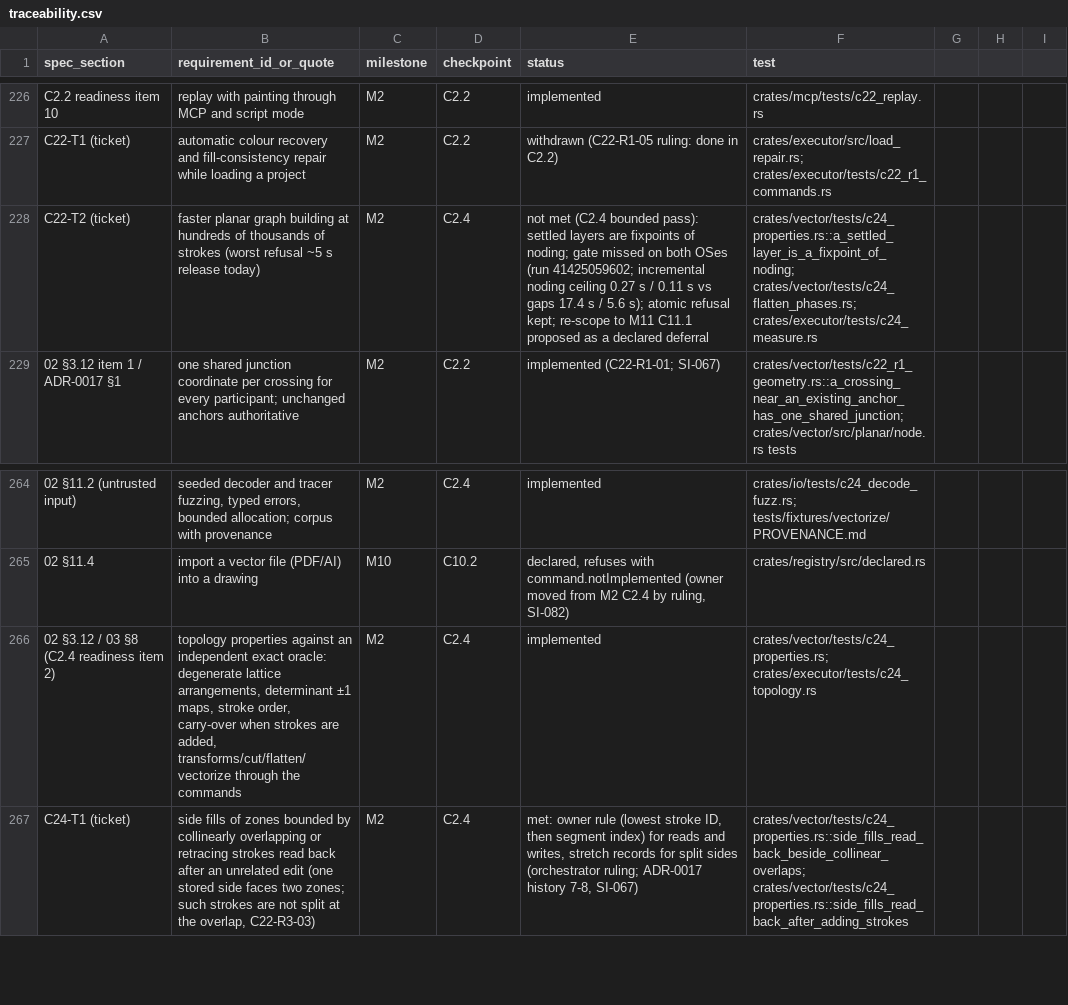
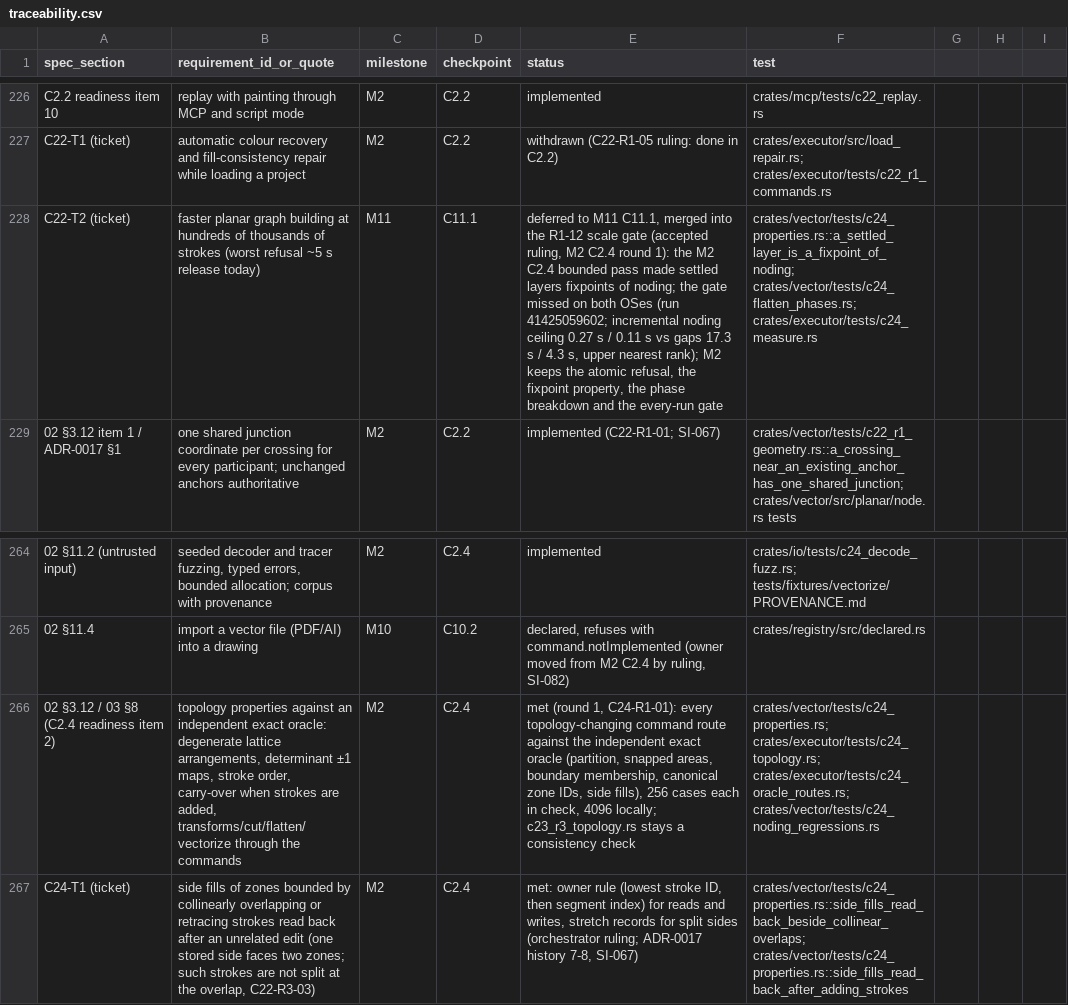
Before and after one commit to kaigani/261017-toontown-dev, a CSV file: plan/traceability.csv, drawn as a sheet; only a part is shown, gaps mark what is left out; the diff names each change by its address in the sheet, - before the commit and + after, or states it on an @@ line.

```diff
--- a/plan/traceability.csv
+++ b/plan/traceability.csv
-C228 (milestone): M2
+C228 (milestone): M11
-D228 (checkpoint): C2.4
+D228 (checkpoint): C11.1
-E228 (status): not met (C2.4 bounded pass): settled layers are fixpoints of noding; gate missed on both OSes (run 41425059602; incremental noding ceiling 0.27 s / 0.11 s vs gaps 17.4 s / 5.6 s); atomic refusal kept; re-scope to M11 C11.1 proposed as a declared deferral
+E228 (status): deferred to M11 C11.1, merged into the R1-12 scale gate (accepted ruling, M2 C2.4 round 1): the M2 C2.4 bounded pass made settled layers fixpoints of noding; the gate missed on both OSes (run 41425059602; incremental noding ceiling 0.27 s / 0.11 s vs gaps 17.3 s / 4.3 s, upper nearest rank); M2 keeps the atomic refusal, the fixpoint property, the phase breakdown and the every-run gate
-E266 (status): implemented
+E266 (status): met (round 1, C24-R1-01): every topology-changing command route against the independent exact oracle (partition, snapped areas, boundary membership, canonical zone IDs, side fills), 256 cases each in check, 4096 locally; c23_r3_topology.rs stays a consistency check
-F266 (test): crates/vector/tests/c24_properties.rs; crates/executor/tests/c24_topology.rs
+F266 (test): crates/vector/tests/c24_properties.rs; crates/executor/tests/c24_topology.rs; crates/executor/tests/c24_oracle_routes.rs; crates/vector/tests/c24_noding_regressions.rs
```
Also changed, not shown: 33 other files.
